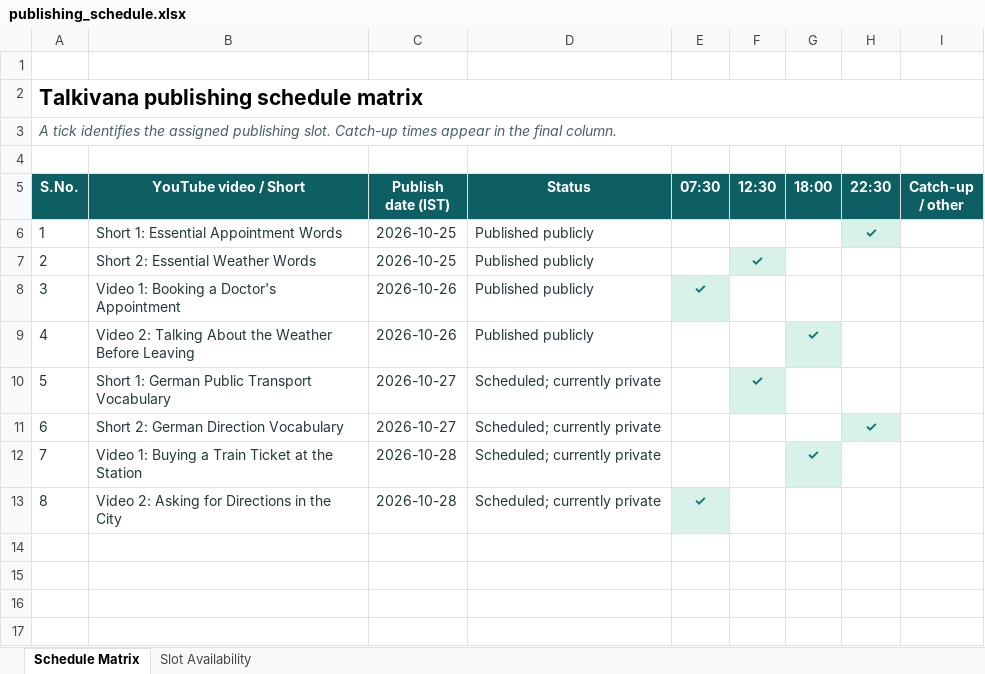
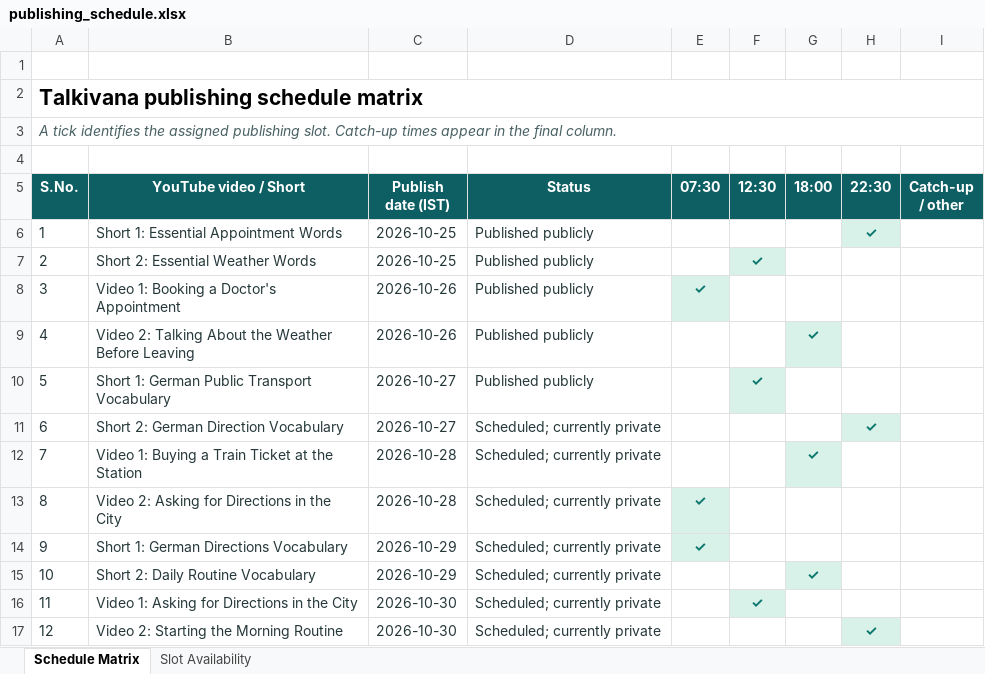
Before and after one commit to Indusvalley7/talkivana-automation, an Excel workbook: tracker/publishing_schedule.xlsx, sheet Schedule Matrix, drawn as a sheet; values as stored, in another font and other column widths than the file's, no borders; the diff names each change by its address in the sheet, - before the commit and + after, or states it on an @@ line.

```diff
--- a/tracker/publishing_schedule.xlsx (sheet Schedule Matrix)
+++ b/tracker/publishing_schedule.xlsx (sheet Schedule Matrix)
-D10 (Status): Scheduled; currently private
+D10 (Status): Published publicly
+row 14: 9 | Short 1: German Directions Vocabulary | 2026-10-29 | Scheduled; currently private | ✓
+row 15: 10 | Short 2: Daily Routine Vocabulary | 2026-10-29 | Scheduled; currently private |  |  | ✓
+row 16: 11 | Video 1: Asking for Directions in the City | 2026-10-30 | Scheduled; currently private |  | ✓
+row 17: 12 | Video 2: Starting the Morning Routine | 2026-10-30 | Scheduled; currently private |  |  |  | ✓
```
Also changed, not shown: sheet Slot Availability.
